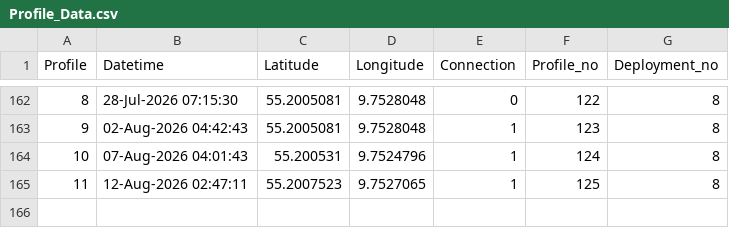
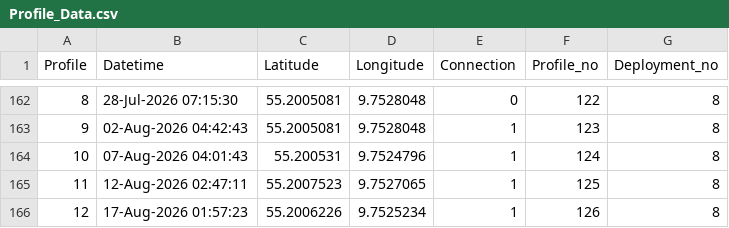
Before and after one commit to Bodil-bt/Float_data_sharing, a CSV file: Argo_lillebelt_data/Profile_Data.csv, drawn as a sheet; only a part is shown, gaps mark what is left out; the diff names each change by its address in the sheet, - before the commit and + after, or states it on an @@ line.

```diff
--- a/Argo_lillebelt_data/Profile_Data.csv
+++ b/Argo_lillebelt_data/Profile_Data.csv
+row 166: 12 | 17-Aug-2026 01:57:23 | 55.2006226 | 9.7525234 | 1 | 126 | 8
```
Also changed, not shown: Argo_aeroe_data/Profile_Data.csv, 2 other files.
